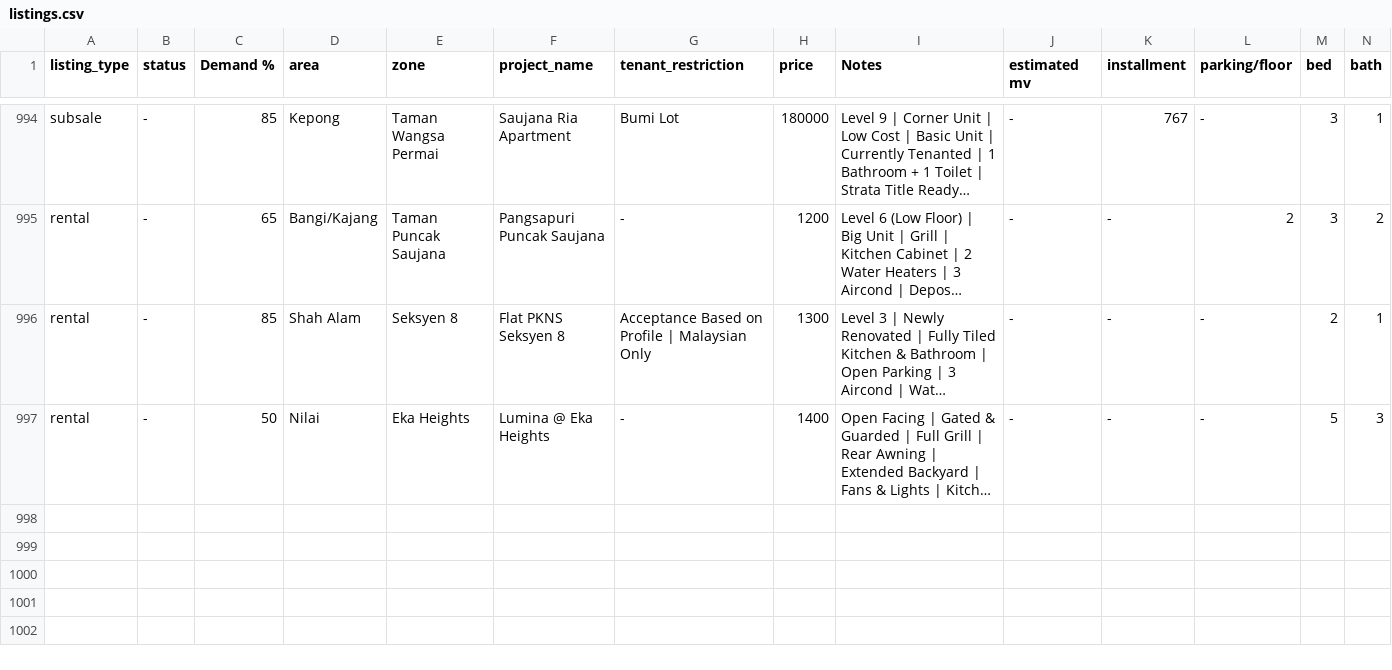
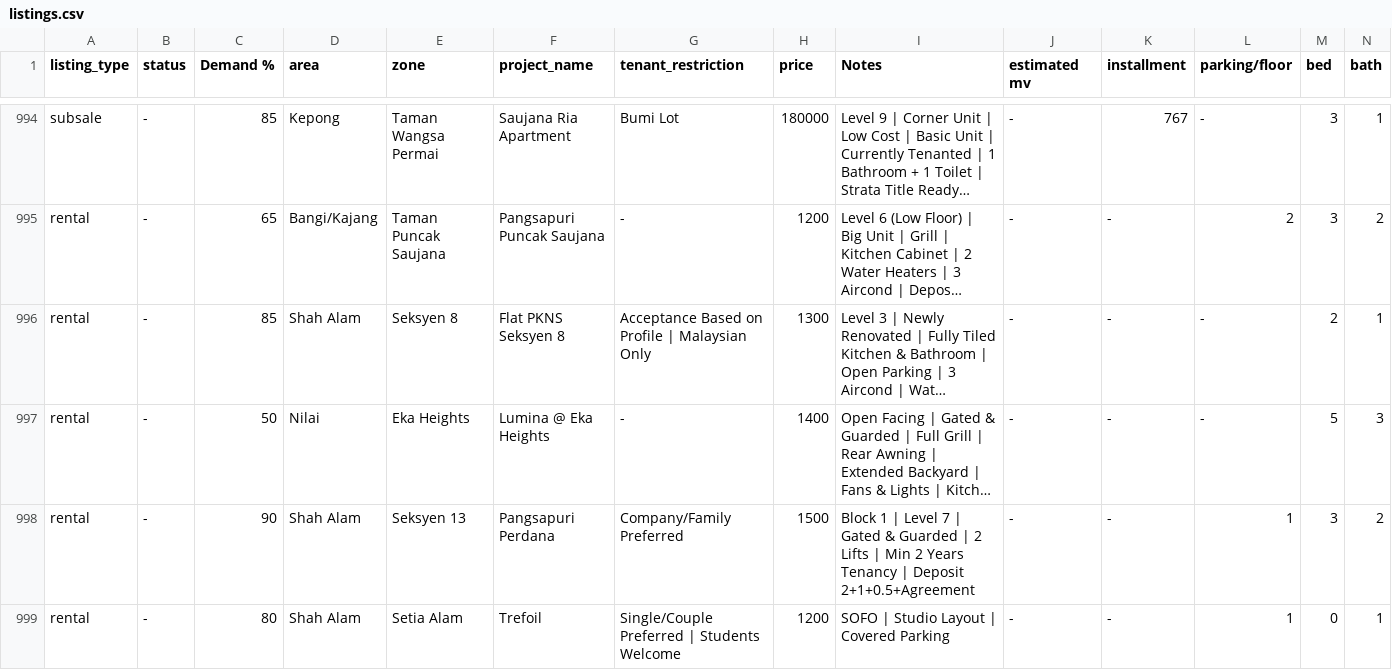
Before and after one commit to mahandanz/haniproperties, a CSV file: listings.csv, drawn as a sheet; only a part is shown, gaps mark what is left out; long unchanged cells end in …; rows hold the shown columns only; the diff names each change by its address in the sheet, - before the commit and + after, or states it on an @@ line.

```diff
--- a/listings.csv
+++ b/listings.csv
+row 998: rental | - | 90 | Shah Alam | Seksyen 13 | Pangsapuri Perdana | Company/Family Preferred | 1500 | Block 1 | Level 7 | Gated & Guarded | 2 Lifts | Min 2 Years Tenancy | Deposit 2+1+0.5+Agreement | - | - | 1 | 3 | 2
+row 999: rental | - | 80 | Shah Alam | Setia Alam | Trefoil | Single/Couple Preferred | Students Welcome | 1200 | SOFO | Studio Layout | Covered Parking | - | - | 1 | 0 | 1
```
Also changed, not shown: 5 other files.
